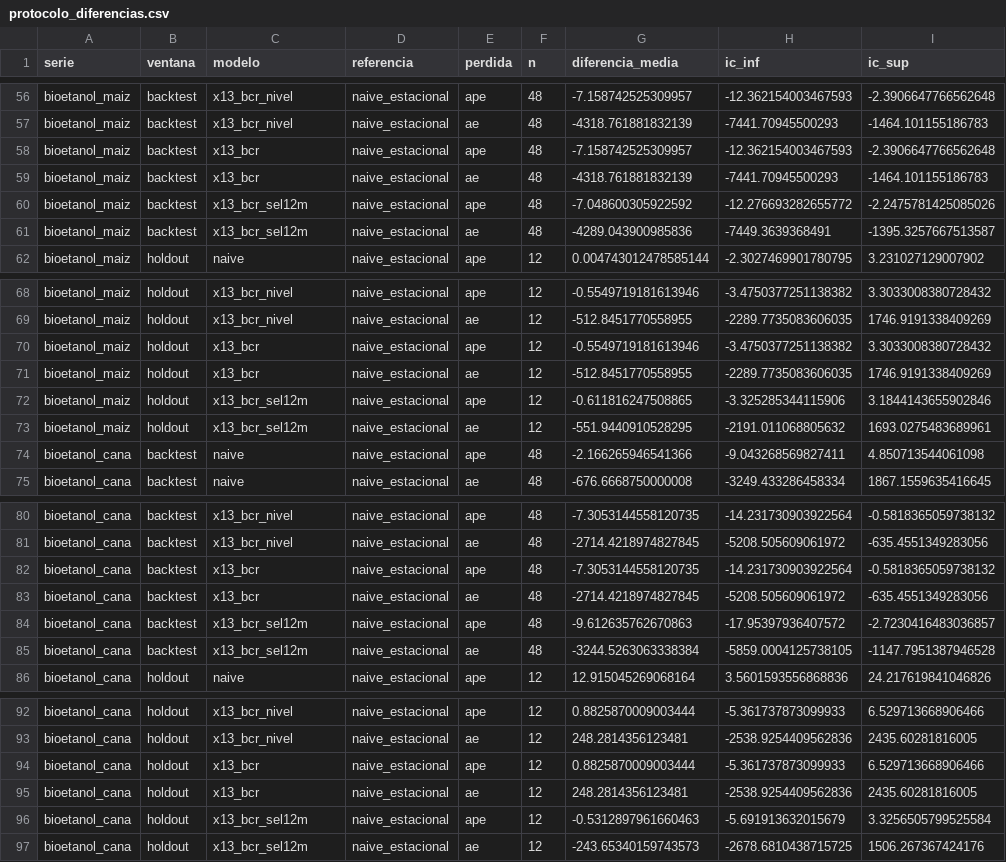
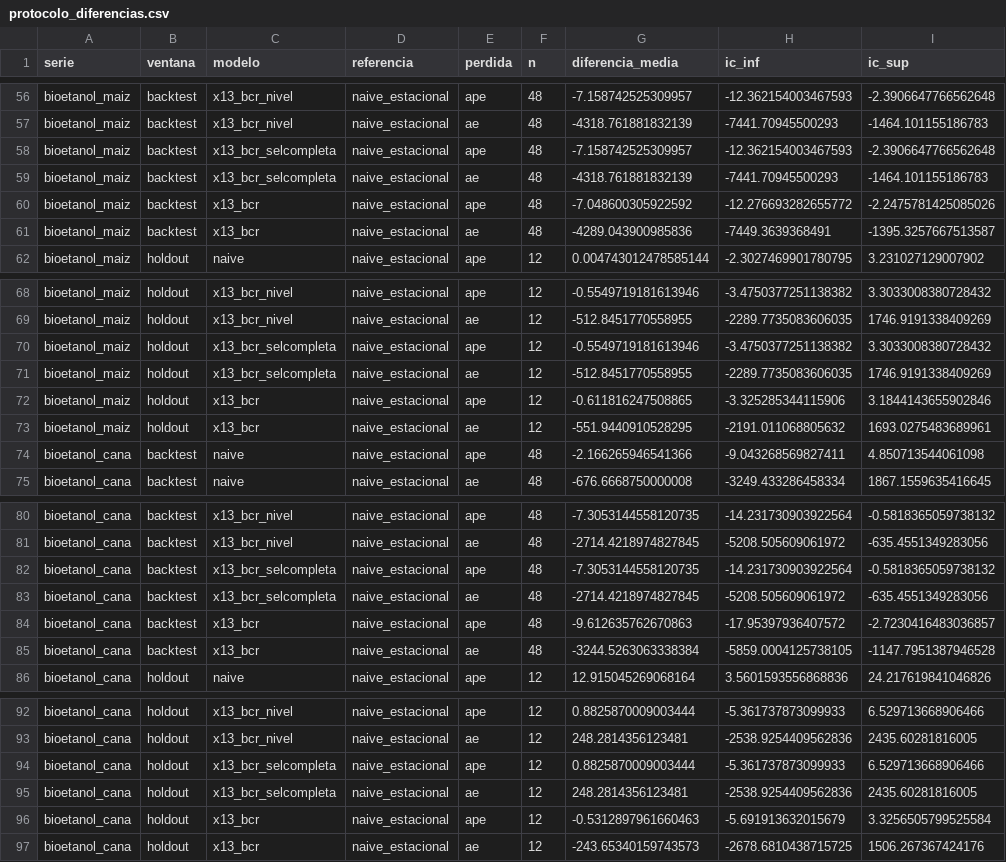
Before and after one commit to Lab2-BCR-UCA/Lab2-BCR, a CSV file: results/protocolo_diferencias.csv, drawn as a sheet; only a part is shown, gaps mark what is left out; the diff covers the shown part only; the diff names each change by its address in the sheet, - before the commit and + after, or states it on an @@ line.

```diff
--- a/results/protocolo_diferencias.csv
+++ b/results/protocolo_diferencias.csv
-C58:C59 (modelo): x13_bcr
+C58:C59 (modelo): x13_bcr_selcompleta
-C60:C61 (modelo): x13_bcr_sel12m
+C60:C61 (modelo): x13_bcr
-C70:C71 (modelo): x13_bcr
+C70:C71 (modelo): x13_bcr_selcompleta
-C72:C73 (modelo): x13_bcr_sel12m
+C72:C73 (modelo): x13_bcr
-C82:C83 (modelo): x13_bcr
+C82:C83 (modelo): x13_bcr_selcompleta
-C84:C85 (modelo): x13_bcr_sel12m
+C84:C85 (modelo): x13_bcr
-C94:C95 (modelo): x13_bcr
+C94:C95 (modelo): x13_bcr_selcompleta
-C96:C97 (modelo): x13_bcr_sel12m
+C96:C97 (modelo): x13_bcr
```
Also changed, not shown: 2 added rows, 2 removed rows and 12 edited cells elsewhere in this file, results/comparacion.csv, results/predicciones_x13.csv, 10 other files.
